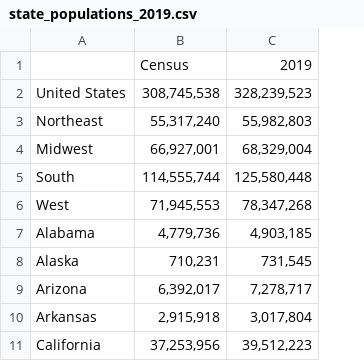
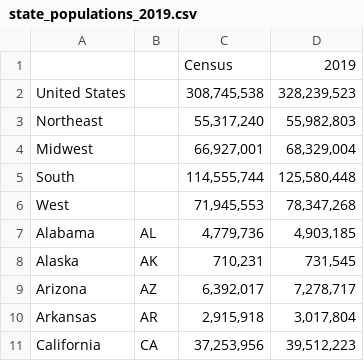
Before and after one commit to benhowe75/covid_082020, a CSV file: state_populations_2019.csv, drawn as a sheet; only a part is shown; the diff names each change by its address in the sheet, - before the commit and + after, or states it on an @@ line.

Commit message:
Add files via upload

```diff
--- a/state_populations_2019.csv
+++ b/state_populations_2019.csv
+column B, rows 7-11: AL | AK | AZ | AR | CA
```
